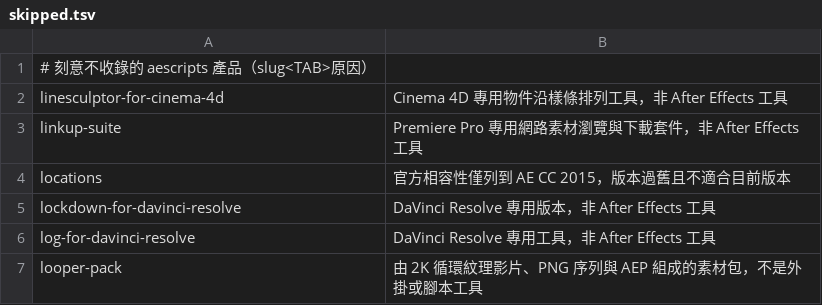
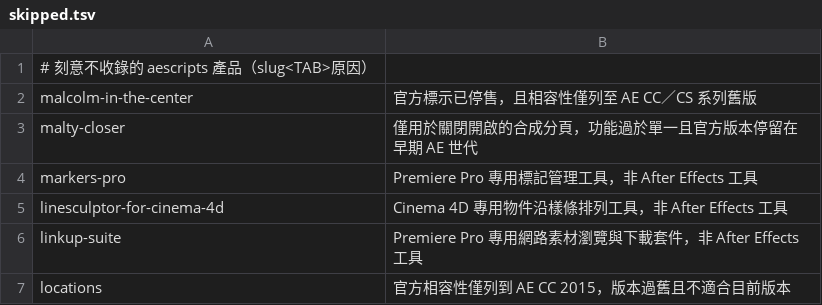
Before and after one commit to Tangzih0913/ae-effects-db, a TSV file: curation/skipped.tsv, drawn as a sheet; only a part is shown; the shorter side is filled out with more unchanged rows.

Commit message:
Curate 3 aescripts candidates

```diff
--- a/curation/skipped.tsv
+++ b/curation/skipped.tsv
@@ -1,2 +1,5 @@
 # 刻意不收錄的 aescripts 產品（slug<TAB>原因）
+malcolm-in-the-center	官方標示已停售，且相容性僅列至 AE CC／CS 系列舊版
+malty-closer	僅用於關閉開啟的合成分頁，功能過於單一且官方版本停留在早期 AE 世代
+markers-pro	Premiere Pro 專用標記管理工具，非 After Effects 工具
 linesculptor-for-cinema-4d	Cinema 4D 專用物件沿樣條排列工具，非 After Effects 工具
```
